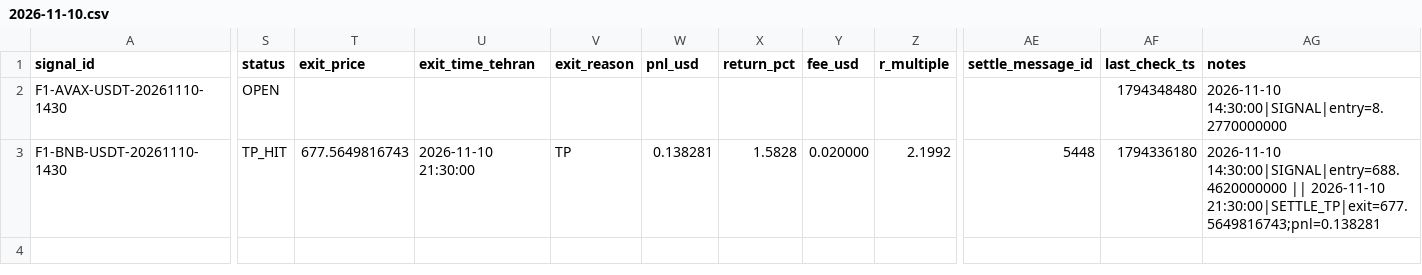
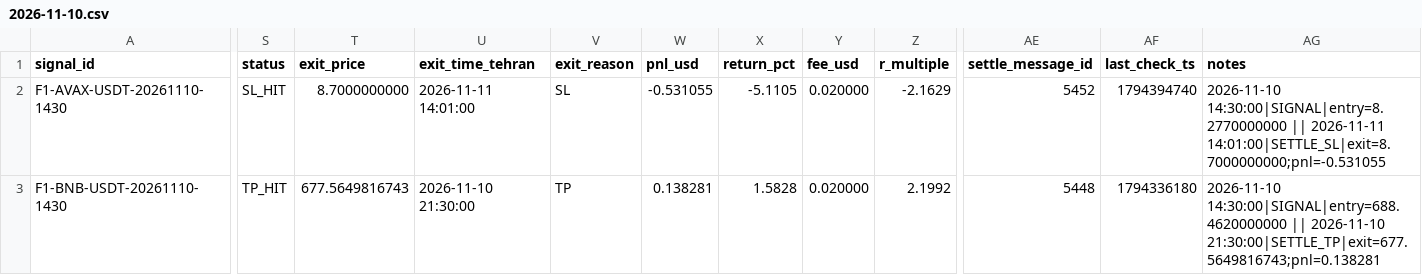
Before and after one commit to khosroabadiMehdi/PentaSignal, a CSV file: data/signals/2026-11-10.csv, drawn as a sheet; only a part is shown, gaps mark what is left out; the diff names each change by its address in the sheet, - before the commit and + after, or states it on an @@ line.

```diff
--- a/data/signals/2026-11-10.csv
+++ b/data/signals/2026-11-10.csv
-S2 (status): OPEN
+S2 (status): SL_HIT
-T2 (exit_price): (empty)
+T2 (exit_price): 8.7000000000
-U2 (exit_time_tehran): (empty)
+U2 (exit_time_tehran): 2026-11-11 14:01:00
-V2 (exit_reason): (empty)
+V2 (exit_reason): SL
-W2 (pnl_usd): (empty)
+W2 (pnl_usd): -0.531055
-X2 (return_pct): (empty)
+X2 (return_pct): -5.1105
-Y2 (fee_usd): (empty)
+Y2 (fee_usd): 0.020000
-Z2 (r_multiple): (empty)
+Z2 (r_multiple): -2.1629
-AE2 (settle_message_id): (empty)
+AE2 (settle_message_id): 5452
-AF2 (last_check_ts): 1794348480
+AF2 (last_check_ts): 1794394740
-AG2 (notes): 2026-11-10 14:30:00|SIGNAL|entry=8.2770000000
+AG2 (notes): 2026-11-10 14:30:00|SIGNAL|entry=8.2770000000 || 2026-11-11 14:01:00|SETTLE_SL|exit=8.7000000000;pnl=-0.531055
```
Also changed, not shown: data/signals/2026-11-09.csv, 23 other files.
